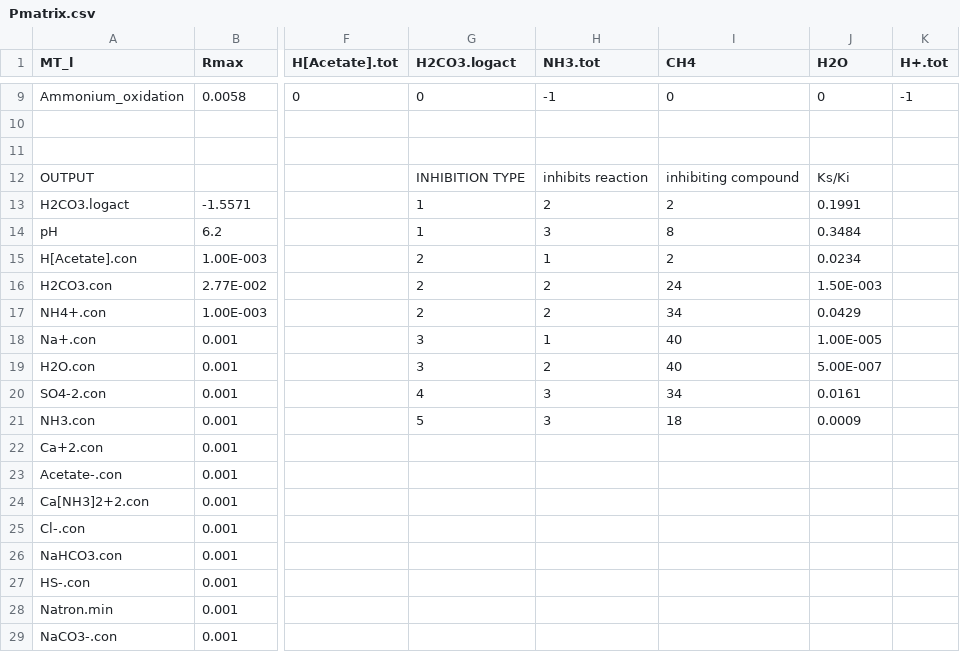
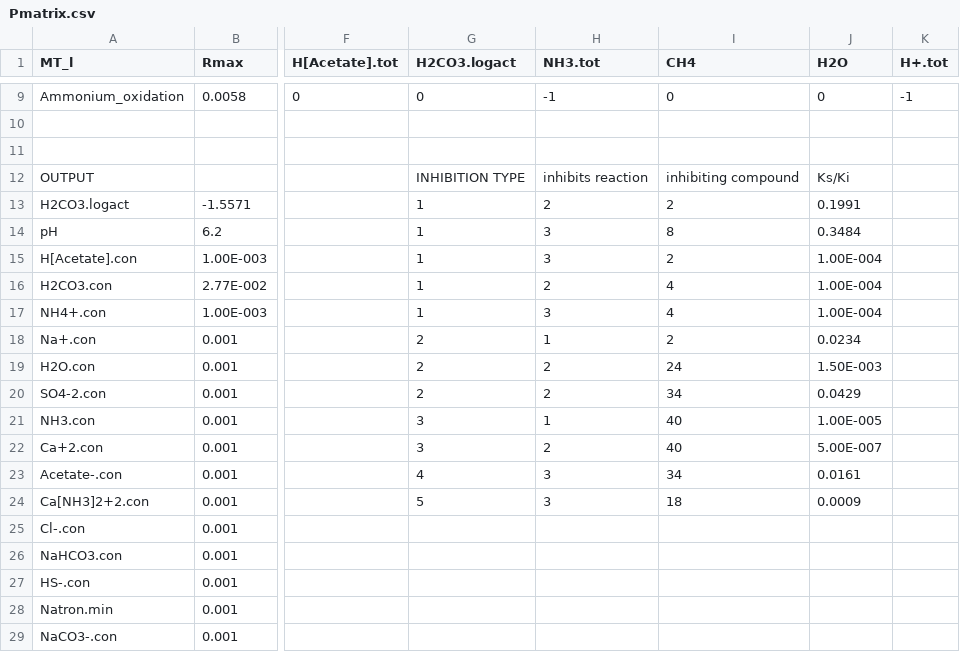
Before and after one commit to andriybun/landfill-processes, a CSV file: Integrated Model/Travel Times Concept Integrated/Pmatrix/Pmatrix.csv, drawn as a sheet; only a part is shown, gaps mark what is left out; the diff names each change by its address in the sheet, - before the commit and + after, or states it on an @@ line.

Commit message:
Updated bioreactor model

```diff
--- a/Integrated Model/Travel Times Concept Integrated/Pmatrix/Pmatrix.csv
+++ b/Integrated Model/Travel Times Concept Integrated/Pmatrix/Pmatrix.csv
-G15:G17 (H2CO3.logact): 2
+G15:G17 (H2CO3.logact): 1
-H15 (NH3.tot): 1
+H15 (NH3.tot): 3
-J15 (H2O): 0.0234
+J15 (H2O): 1.00E-004
-I16 (CH4): 24
+I16 (CH4): 4
-J16 (H2O): 1.50E-003
+J16 (H2O): 1.00E-004
-H17 (NH3.tot): 2
+H17 (NH3.tot): 3
-I17 (CH4): 34
+I17 (CH4): 4
-J17 (H2O): 0.0429
+J17 (H2O): 1.00E-004
-G18:G19 (H2CO3.logact): 3
+G18:G19 (H2CO3.logact): 2
-I18 (CH4): 40
+I18 (CH4): 2
-J18 (H2O): 1.00E-005
+J18 (H2O): 0.0234
-I19 (CH4): 40
+I19 (CH4): 24
-J19 (H2O): 5.00E-007
+J19 (H2O): 1.50E-003
-G20 (H2CO3.logact): 4
+G20 (H2CO3.logact): 2
-H20 (NH3.tot): 3
+H20 (NH3.tot): 2
-J20 (H2O): 0.0161
+J20 (H2O): 0.0429
-G21 (H2CO3.logact): 5
+G21 (H2CO3.logact): 3
-H21 (NH3.tot): 3
+H21 (NH3.tot): 1
-I21 (CH4): 18
+I21 (CH4): 40
-J21 (H2O): 0.0009
+J21 (H2O): 1.00E-005
-G22 (H2CO3.logact): (empty)
+G22 (H2CO3.logact): 3
-H22 (NH3.tot): (empty)
+H22 (NH3.tot): 2
-I22 (CH4): (empty)
+I22 (CH4): 40
-J22 (H2O): (empty)
+J22 (H2O): 5.00E-007
-G23 (H2CO3.logact): (empty)
+G23 (H2CO3.logact): 4
-H23:H24 (NH3.tot): (empty)
+H23:H24 (NH3.tot): 3
-I23 (CH4): (empty)
+I23 (CH4): 34
-J23 (H2O): (empty)
+J23 (H2O): 0.0161
-G24 (H2CO3.logact): (empty)
+G24 (H2CO3.logact): 5
-I24 (CH4): (empty)
+I24 (CH4): 18
-J24 (H2O): (empty)
+J24 (H2O): 0.0009
```
Also changed, not shown: 1 other file.
